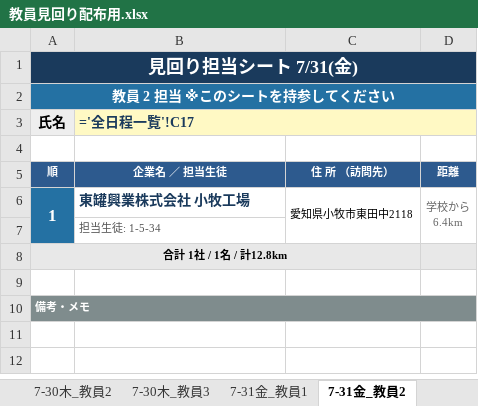
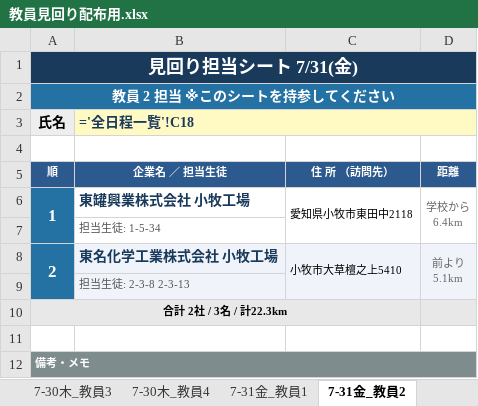
Before and after one commit to mkt918/internship-map, an Excel workbook: 教員見回り配布用.xlsx, sheet 7-31金_教員2, drawn as a sheet; values as stored, in another font and other column widths than the file's, no borders; formulas without a stored value are shown as written; addresses are those after the commit; ↵ is a line break in a cell; the diff names each change by its address in the sheet, - before the commit and + after, or states it on an @@ line.

```diff
--- a/教員見回り配布用.xlsx (sheet 7-31金_教員2)
+++ b/教員見回り配布用.xlsx (sheet 7-31金_教員2)
+sheet tab: 7-30木_教員4
-B3 (企業名 ／ 担当生徒): ='全日程一覧'!C17
+B3 (企業名 ／ 担当生徒): ='全日程一覧'!C18
+row 8: 2 | 東名化学工業株式会社 小牧工場 | 小牧市大草檀之上5410 | 前より ↵ 5.1km
+row 9:  | 担当生徒: 2-3-8 2-3-13
-A10 (順): 合計 1社 / 1名 / 計12.8km
+A10 (順): 合計 2社 / 3名 / 計22.3km
```
Also changed, not shown: sheet 全日程一覧, sheet 7-31金_教員3, sheet 7-30木_教員1, sheet 7-30木_教員3, sheet 7-31金_教員4, sheet 7-31金_教員1, other sheet tabs, 7-17事前指導_教室割当.xlsx, 教員見回り担当表.xlsx, 3 other files.
